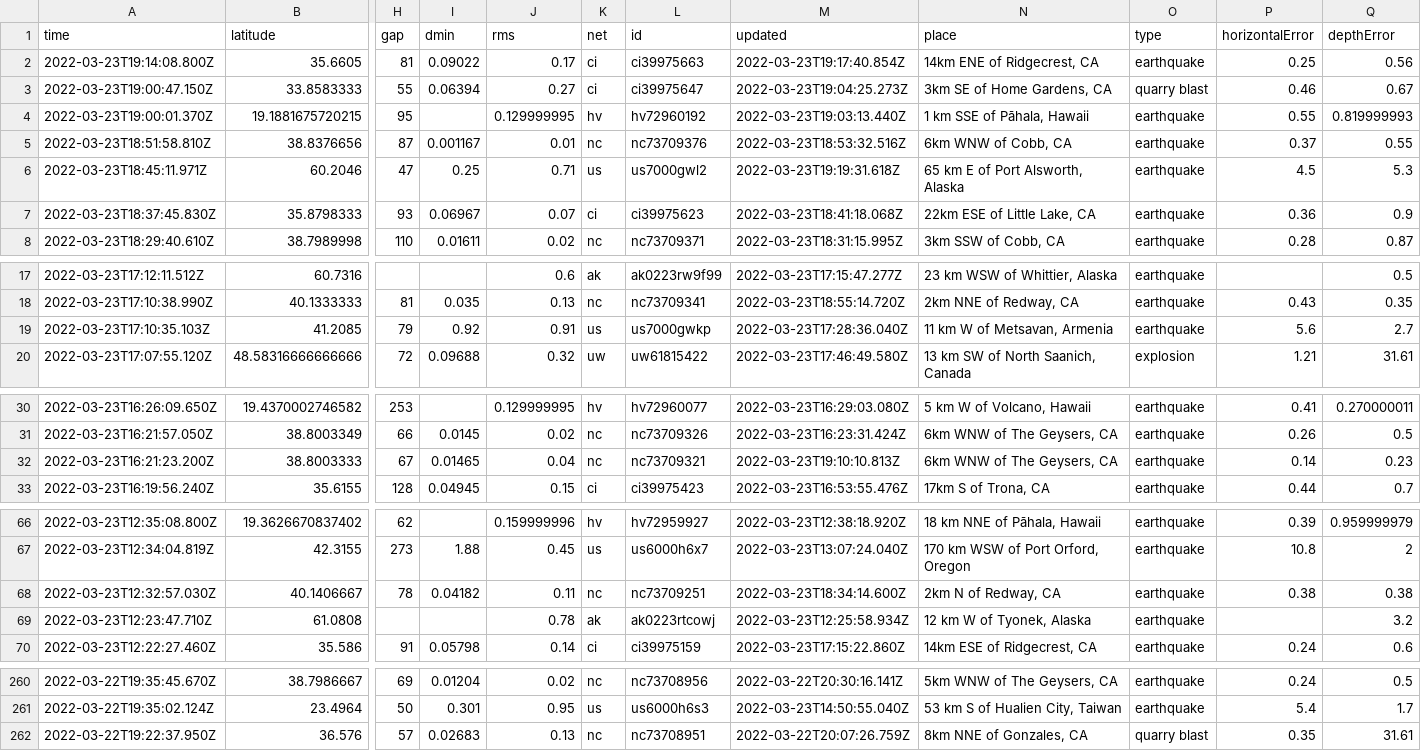
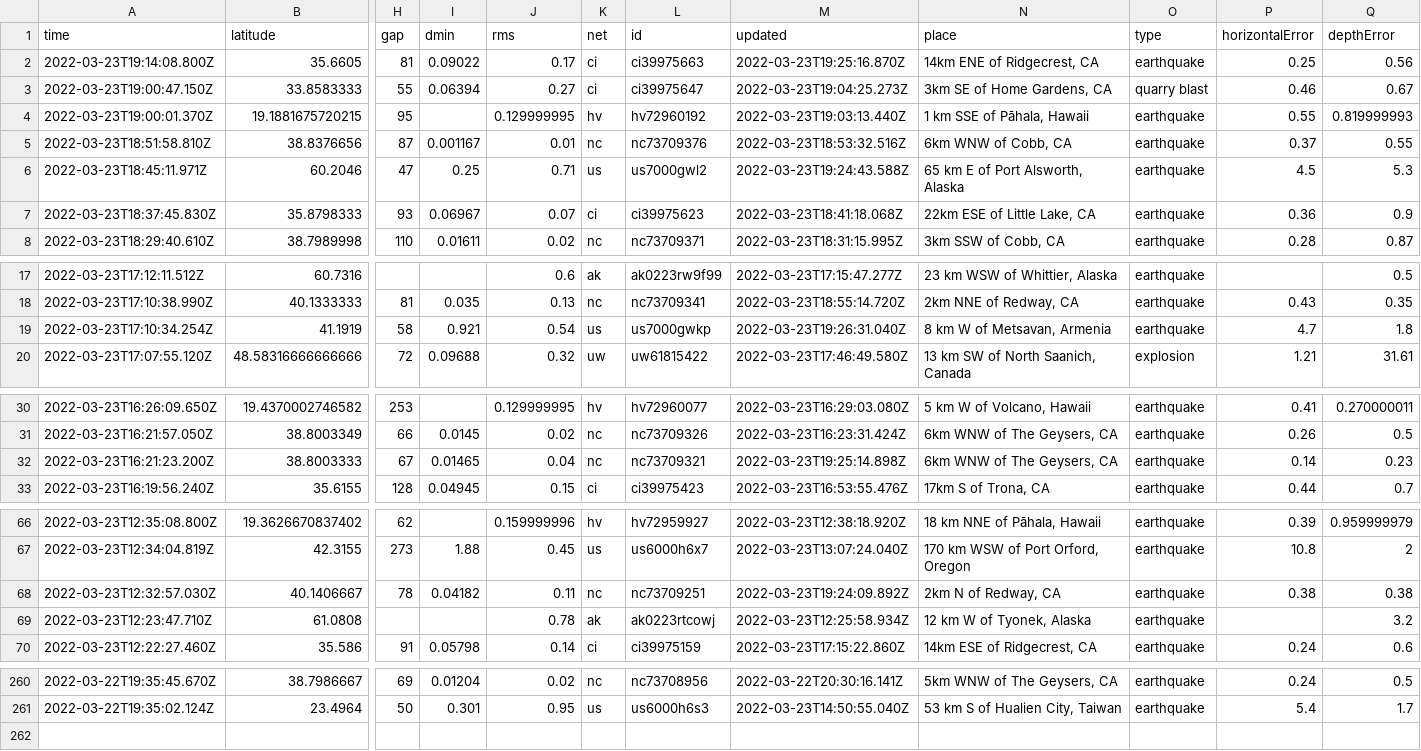
Before and after one commit to pbock/nicar22-github-actions, a CSV file: usgs_current.csv, drawn as a sheet; only a part is shown, gaps mark what is left out; removed rows and columns are numbered as before the commit, all else as after; rows hold the shown columns only; the diff names each change by its address in the sheet, - before the commit and + after, or states it on an @@ line.

```diff
--- a/usgs_current.csv
+++ b/usgs_current.csv
-M2 (updated): 2022-03-23T19:17:40.854Z
+M2 (updated): 2022-03-23T19:25:16.870Z
-M6 (updated): 2022-03-23T19:19:31.618Z
+M6 (updated): 2022-03-23T19:24:43.588Z
-row 19: 2022-03-23T17:10:35.103Z | 41.2085 | 79 | 0.92 | 0.91 | us | us7000gwkp | 2022-03-23T17:28:36.040Z | 11 km W of Metsavan, Armenia | earthquake | 5.6 | 2.7
+row 19: 2022-03-23T17:10:34.254Z | 41.1919 | 58 | 0.921 | 0.54 | us | us7000gwkp | 2022-03-23T19:26:31.040Z | 8 km W of Metsavan, Armenia | earthquake | 4.7 | 1.8
-M32 (updated): 2022-03-23T19:10:10.813Z
+M32 (updated): 2022-03-23T19:25:14.898Z
-M68 (updated): 2022-03-23T18:34:14.600Z
+M68 (updated): 2022-03-23T19:24:09.892Z
-row 262: 2022-03-22T19:22:37.950Z | 36.576 | 57 | 0.02683 | 0.13 | nc | nc73708951 | 2022-03-22T20:07:26.759Z | 8km NNE of Gonzales, CA | quarry blast | 0.35 | 31.61
```
